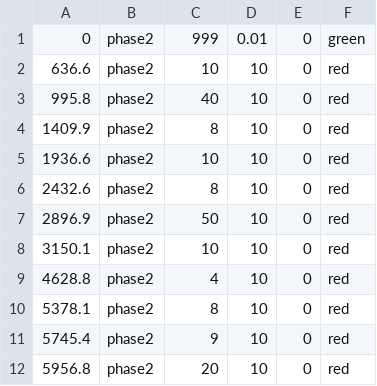
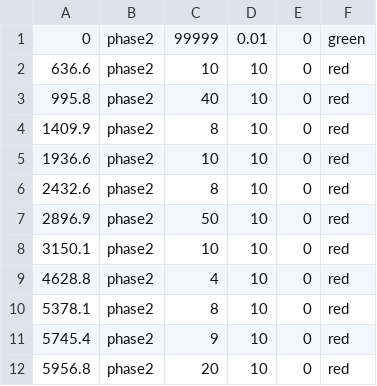
Before and after one commit to camhart/ultimatetraffic, a CSV file: simulator_0.0/config/lightsPhase2.csv, drawn as a sheet.

Commit message:
Completed Phase 2 algorithm and modified light input file to maintain a green light on the first light.  Phase 2 is working and tested with small numbers of cars.

```diff
--- a/simulator_0.0/config/lightsPhase2.csv
+++ b/simulator_0.0/config/lightsPhase2.csv
@@ -1,2 +1,2 @@
-0,phase2,999,0.01,0,green
+0,phase2,99999,0.01,0,green
 636.6,phase2,10,10,0,red
```
Also changed, not shown: 1 other file.
